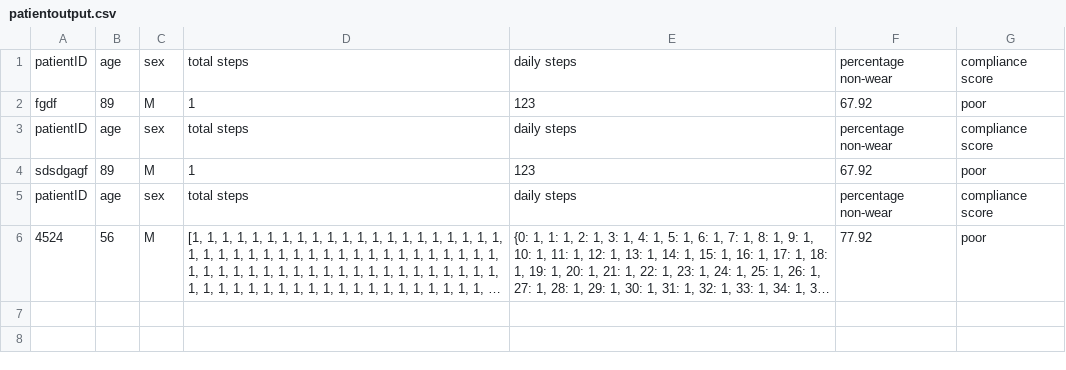
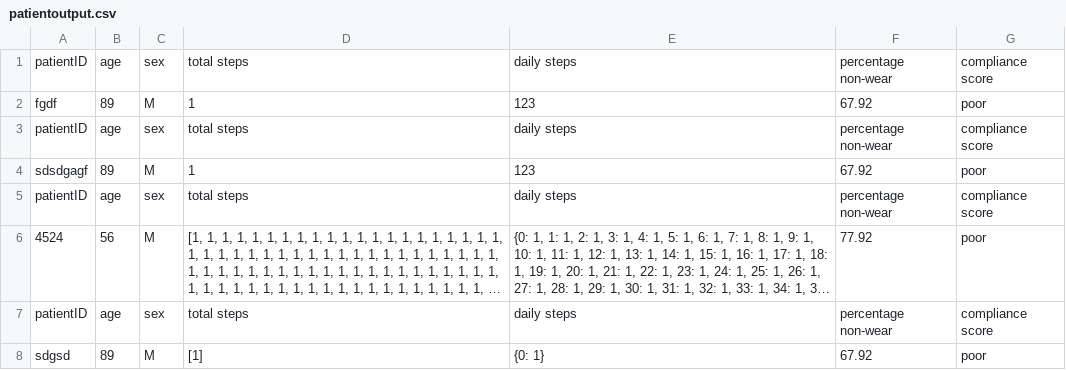
Before and after one commit to romesh-tirimanna/accel, a CSV file: patientoutput.csv, drawn as a sheet; long unchanged cells end in …; the diff names each change by its address in the sheet, - before the commit and + after, or states it on an @@ line.

```diff
--- a/patientoutput.csv
+++ b/patientoutput.csv
+row 7: patientID | age | sex | total steps | daily steps | percentage non-wear | compliance score
+row 8: sdgsd | 89 | M | [1] | {0: 1} | 67.92 | poor
```
Also changed, not shown: 1 other file.
